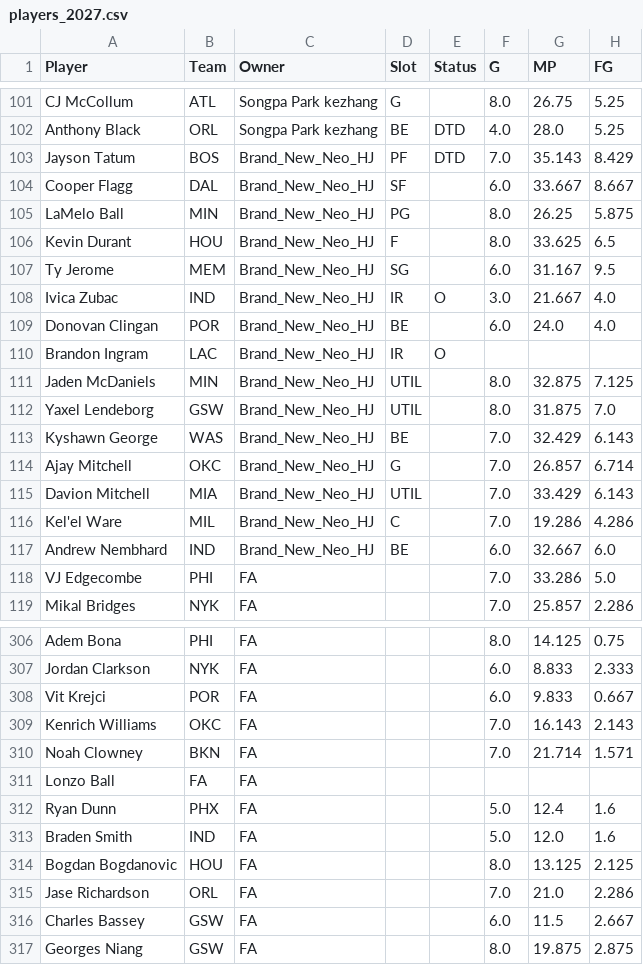
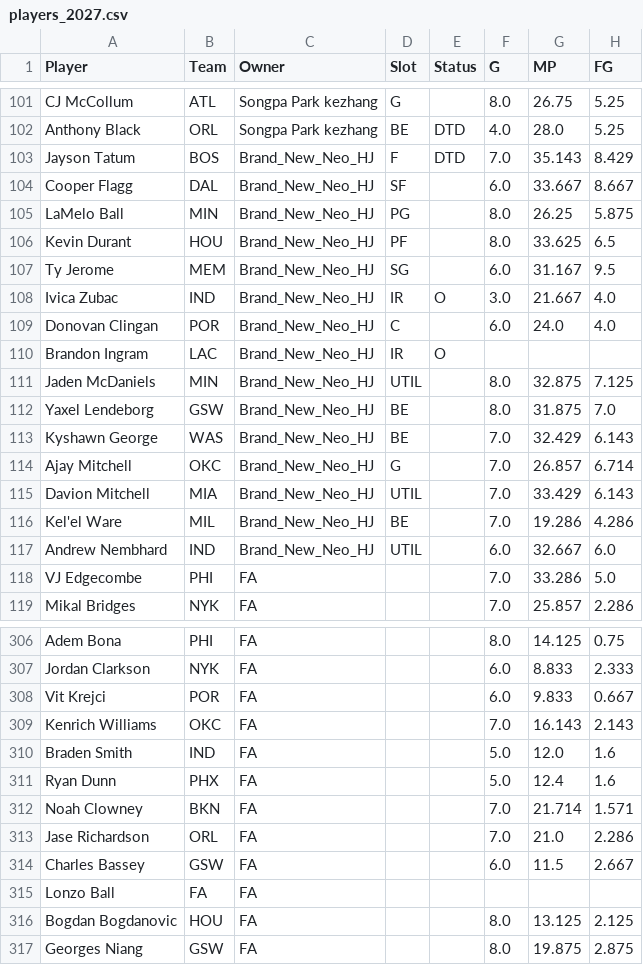
Before and after one commit to bconspicuous/hoops-board, a CSV file: g8/data/players_2027.csv, drawn as a sheet; only a part is shown, gaps mark what is left out; the diff covers the shown part only; the diff names each change by its address in the sheet, - before the commit and + after, or states it on an @@ line.

```diff
--- a/g8/data/players_2027.csv
+++ b/g8/data/players_2027.csv
-D103 (Slot): PF
+D103 (Slot): F
-D106 (Slot): F
+D106 (Slot): PF
-D109 (Slot): BE
+D109 (Slot): C
-D112 (Slot): UTIL
+D112 (Slot): BE
-D116 (Slot): C
+D116 (Slot): BE
-D117 (Slot): BE
+D117 (Slot): UTIL
@@ row 313 moved to row 310: Braden Smith @@
@@ row 312 moved to row 311: Ryan Dunn @@
@@ row 311 moved to row 315: Lonzo Ball @@
@@ row 314 moved to row 316: Bogdan Bogdanovic @@
```
Also changed, not shown: 17 moved rows and 8 edited cells elsewhere in this file, 7 other files.
